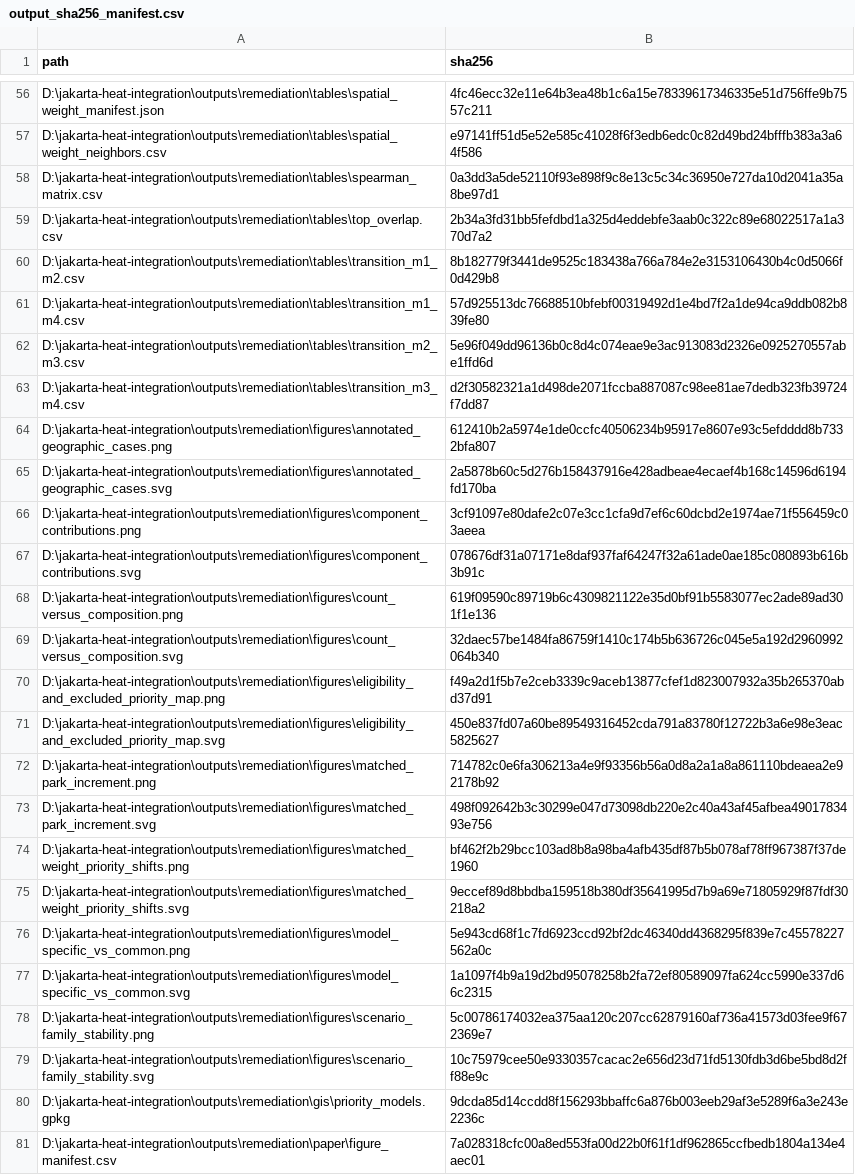
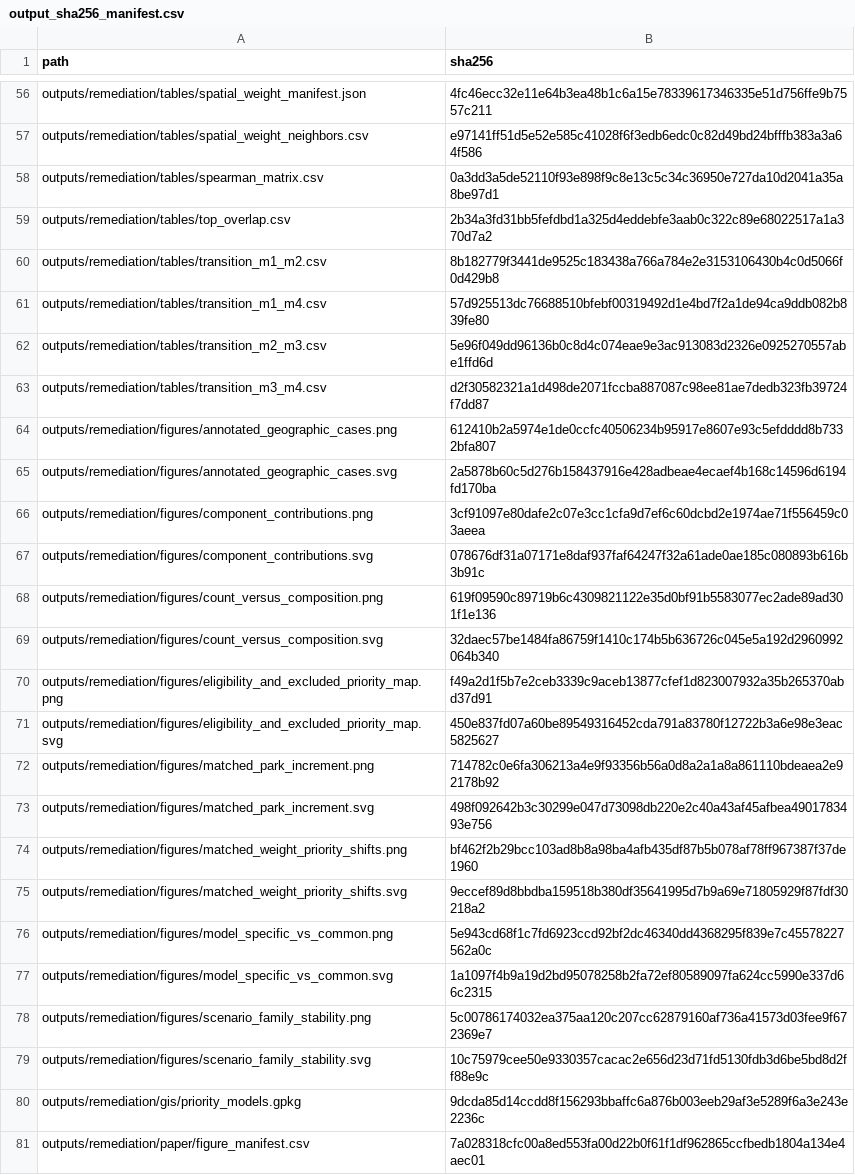
Before and after one commit to 0xfrq/jakarta-heat, a CSV file: data/processed/modeling_remediation/output_sha256_manifest.csv, drawn as a sheet; only a part is shown, gaps mark what is left out; the diff covers the shown part only; the diff names each change by its address in the sheet, - before the commit and + after, or states it on an @@ line.

Commit message:
fix: portable source manifests, clean-checkout test and Git-blob hash policy

```diff
--- a/data/processed/modeling_remediation/output_sha256_manifest.csv
+++ b/data/processed/modeling_remediation/output_sha256_manifest.csv
-A56 (path): D:\jakarta-heat-integration\outputs\remediation\tables\spatial_weight_manifest.json
+A56 (path): outputs/remediation/tables/spatial_weight_manifest.json
-A57 (path): D:\jakarta-heat-integration\outputs\remediation\tables\spatial_weight_neighbors.csv
+A57 (path): outputs/remediation/tables/spatial_weight_neighbors.csv
-A58 (path): D:\jakarta-heat-integration\outputs\remediation\tables\spearman_matrix.csv
+A58 (path): outputs/remediation/tables/spearman_matrix.csv
-A59 (path): D:\jakarta-heat-integration\outputs\remediation\tables\top_overlap.csv
+A59 (path): outputs/remediation/tables/top_overlap.csv
-A60 (path): D:\jakarta-heat-integration\outputs\remediation\tables\transition_m1_m2.csv
+A60 (path): outputs/remediation/tables/transition_m1_m2.csv
-A61 (path): D:\jakarta-heat-integration\outputs\remediation\tables\transition_m1_m4.csv
+A61 (path): outputs/remediation/tables/transition_m1_m4.csv
-A62 (path): D:\jakarta-heat-integration\outputs\remediation\tables\transition_m2_m3.csv
+A62 (path): outputs/remediation/tables/transition_m2_m3.csv
-A63 (path): D:\jakarta-heat-integration\outputs\remediation\tables\transition_m3_m4.csv
+A63 (path): outputs/remediation/tables/transition_m3_m4.csv
-A64 (path): D:\jakarta-heat-integration\outputs\remediation\figures\annotated_geographic_cases.png
+A64 (path): outputs/remediation/figures/annotated_geographic_cases.png
-A65 (path): D:\jakarta-heat-integration\outputs\remediation\figures\annotated_geographic_cases.svg
+A65 (path): outputs/remediation/figures/annotated_geographic_cases.svg
-A66 (path): D:\jakarta-heat-integration\outputs\remediation\figures\component_contributions.png
+A66 (path): outputs/remediation/figures/component_contributions.png
-A67 (path): D:\jakarta-heat-integration\outputs\remediation\figures\component_contributions.svg
+A67 (path): outputs/remediation/figures/component_contributions.svg
-A68 (path): D:\jakarta-heat-integration\outputs\remediation\figures\count_versus_composition.png
+A68 (path): outputs/remediation/figures/count_versus_composition.png
-A69 (path): D:\jakarta-heat-integration\outputs\remediation\figures\count_versus_composition.svg
+A69 (path): outputs/remediation/figures/count_versus_composition.svg
-A70 (path): D:\jakarta-heat-integration\outputs\remediation\figures\eligibility_and_excluded_priority_map.png
+A70 (path): outputs/remediation/figures/eligibility_and_excluded_priority_map.png
-A71 (path): D:\jakarta-heat-integration\outputs\remediation\figures\eligibility_and_excluded_priority_map.svg
+A71 (path): outputs/remediation/figures/eligibility_and_excluded_priority_map.svg
-A72 (path): D:\jakarta-heat-integration\outputs\remediation\figures\matched_park_increment.png
+A72 (path): outputs/remediation/figures/matched_park_increment.png
-A73 (path): D:\jakarta-heat-integration\outputs\remediation\figures\matched_park_increment.svg
+A73 (path): outputs/remediation/figures/matched_park_increment.svg
-A74 (path): D:\jakarta-heat-integration\outputs\remediation\figures\matched_weight_priority_shifts.png
+A74 (path): outputs/remediation/figures/matched_weight_priority_shifts.png
-A75 (path): D:\jakarta-heat-integration\outputs\remediation\figures\matched_weight_priority_shifts.svg
+A75 (path): outputs/remediation/figures/matched_weight_priority_shifts.svg
-A76 (path): D:\jakarta-heat-integration\outputs\remediation\figures\model_specific_vs_common.png
+A76 (path): outputs/remediation/figures/model_specific_vs_common.png
-A77 (path): D:\jakarta-heat-integration\outputs\remediation\figures\model_specific_vs_common.svg
+A77 (path): outputs/remediation/figures/model_specific_vs_common.svg
-A78 (path): D:\jakarta-heat-integration\outputs\remediation\figures\scenario_family_stability.png
+A78 (path): outputs/remediation/figures/scenario_family_stability.png
-A79 (path): D:\jakarta-heat-integration\outputs\remediation\figures\scenario_family_stability.svg
+A79 (path): outputs/remediation/figures/scenario_family_stability.svg
-A80 (path): D:\jakarta-heat-integration\outputs\remediation\gis\priority_models.gpkg
+A80 (path): outputs/remediation/gis/priority_models.gpkg
-A81 (path): D:\jakarta-heat-integration\outputs\remediation\paper\figure_manifest.csv
+A81 (path): outputs/remediation/paper/figure_manifest.csv
```
Also changed, not shown: 54 edited cells elsewhere in this file, data/processed/modeling/output_sha256_manifest.csv, 21 other files.
